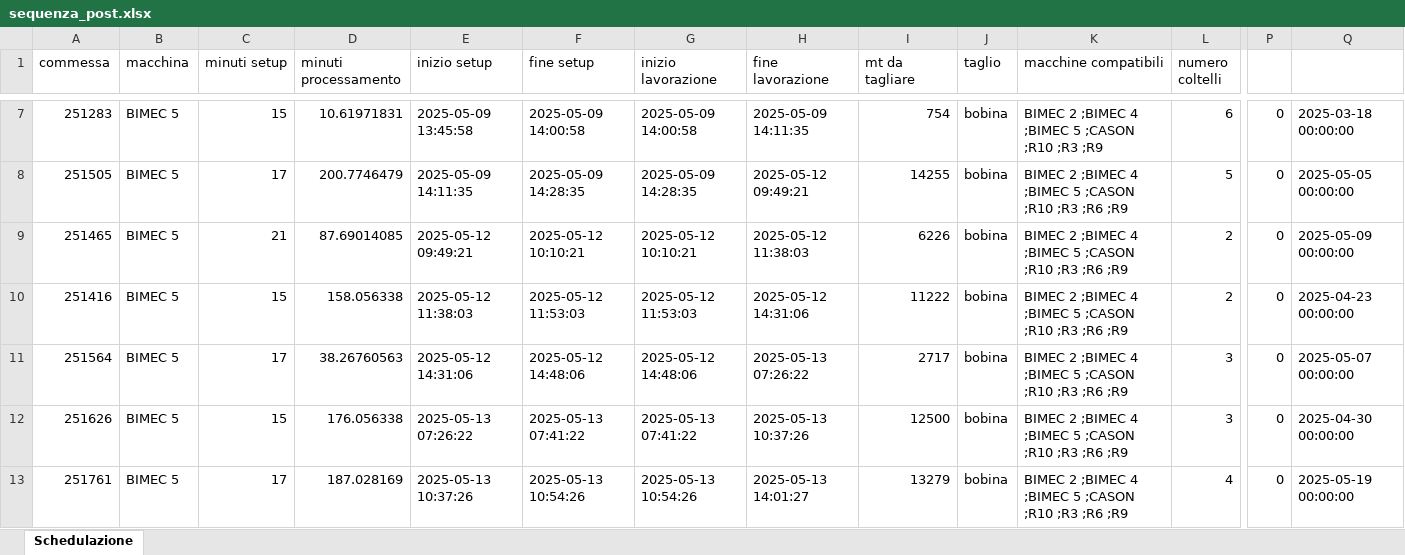
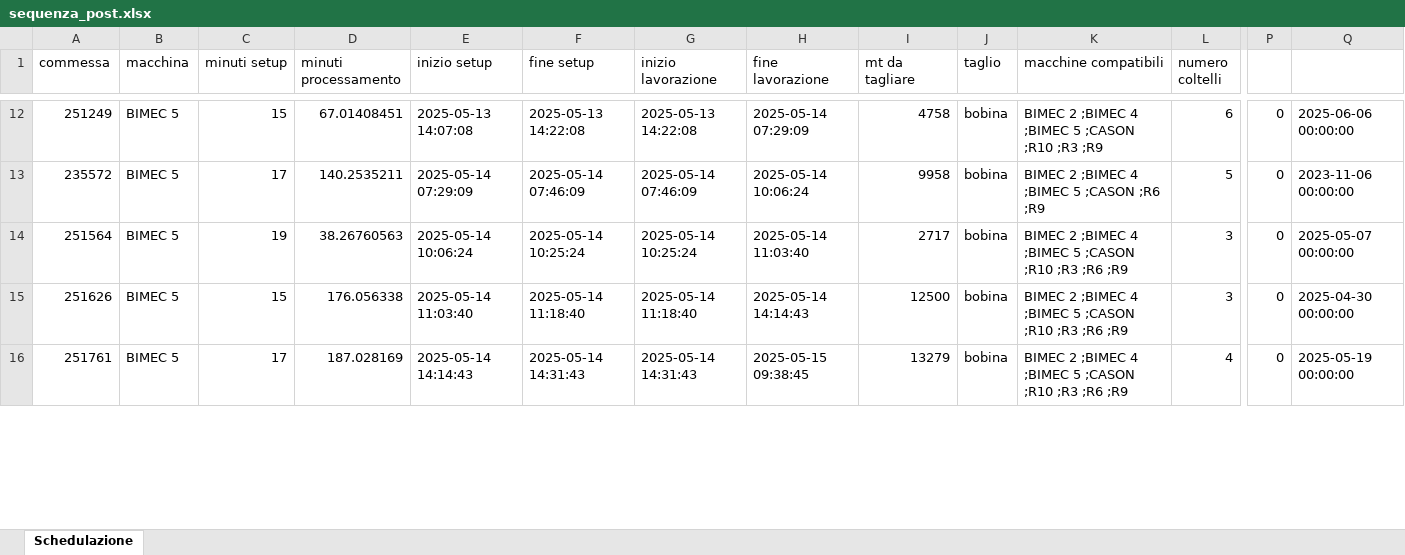
Before and after one commit to Baszonpedis/progettoIS, an Excel workbook: PS-VRP/OUTPUT_TEST/sequenza_post.xlsx, sheet Schedulazione, drawn as a sheet; only a part is shown, gaps mark what is left out; values as stored, in another font and other column widths than the file's, no borders; removed rows and columns are numbered as before the commit, all else as after; rows hold the shown columns only; the diff covers the shown part only; the diff names each change by its address in the sheet, - before the commit and + after, or states it on an @@ line.

```diff
--- a/PS-VRP/OUTPUT_TEST/sequenza_post.xlsx (sheet Schedulazione)
+++ b/PS-VRP/OUTPUT_TEST/sequenza_post.xlsx (sheet Schedulazione)
-A12 (commessa): 251283
+A12 (commessa): 251249
-D12 (minuti processamento): 10.61971831
+D12 (minuti processamento): 67.01408451
-E12 (inizio setup): 2025-05-09 13:45:58
+E12 (inizio setup): 2025-05-13 14:07:08
-F12 (fine setup): 2025-05-09 14:00:58
+F12 (fine setup): 2025-05-13 14:22:08
-G12 (inizio lavorazione): 2025-05-09 14:00:58
+G12 (inizio lavorazione): 2025-05-13 14:22:08
-H12 (fine lavorazione): 2025-05-09 14:11:35
+H12 (fine lavorazione): 2025-05-14 07:29:09
-I12 (mt da tagliare): 754
+I12 (mt da tagliare): 4758
-Q12: 2025-03-18 00:00:00
+Q12: 2025-06-06 00:00:00
-A13 (commessa): 251505
+A13 (commessa): 235572
-D13 (minuti processamento): 200.7746479
+D13 (minuti processamento): 140.2535211
-E13 (inizio setup): 2025-05-09 14:11:35
+E13 (inizio setup): 2025-05-14 07:29:09
-F13 (fine setup): 2025-05-09 14:28:35
+F13 (fine setup): 2025-05-14 07:46:09
-G13 (inizio lavorazione): 2025-05-09 14:28:35
+G13 (inizio lavorazione): 2025-05-14 07:46:09
-H13 (fine lavorazione): 2025-05-12 09:49:21
+H13 (fine lavorazione): 2025-05-14 10:06:24
-I13 (mt da tagliare): 14255
+I13 (mt da tagliare): 9958
-K13 (macchine compatibili): BIMEC 2 ;BIMEC 4 ;BIMEC 5 ;CASON ;R10 ;R3 ;R6 ;R9
+K13 (macchine compatibili): BIMEC 2 ;BIMEC 4 ;BIMEC 5 ;CASON ;R6 ;R9
-Q13: 2025-05-05 00:00:00
+Q13: 2023-11-06 00:00:00
-row 9: 251465 | BIMEC 5 | 21 | 87.69014085 | 2025-05-12 09:49:21 | 2025-05-12 10:10:21 | 2025-05-12 10:10:21 | 2025-05-12 11:38:03 | 6226 | bobina | BIMEC 2 ;BIMEC 4 ;BIMEC 5 ;CASON ;R10 ;R3 ;R6 ;R9 | 2 | 0 | 2025-05-09 00:00:00
-row 10: 251416 | BIMEC 5 | 15 | 158.056338 | 2025-05-12 11:38:03 | 2025-05-12 11:53:03 | 2025-05-12 11:53:03 | 2025-05-12 14:31:06 | 11222 | bobina | BIMEC 2 ;BIMEC 4 ;BIMEC 5 ;CASON ;R10 ;R3 ;R6 ;R9 | 2 | 0 | 2025-04-23 00:00:00
-C14 (minuti setup): 17
+C14 (minuti setup): 19
-E14 (inizio setup): 2025-05-12 14:31:06
+E14 (inizio setup): 2025-05-14 10:06:24
-F14 (fine setup): 2025-05-12 14:48:06
+F14 (fine setup): 2025-05-14 10:25:24
-G14 (inizio lavorazione): 2025-05-12 14:48:06
+G14 (inizio lavorazione): 2025-05-14 10:25:24
-H14 (fine lavorazione): 2025-05-13 07:26:22
+H14 (fine lavorazione): 2025-05-14 11:03:40
-E15 (inizio setup): 2025-05-13 07:26:22
+E15 (inizio setup): 2025-05-14 11:03:40
-F15 (fine setup): 2025-05-13 07:41:22
+F15 (fine setup): 2025-05-14 11:18:40
-G15 (inizio lavorazione): 2025-05-13 07:41:22
+G15 (inizio lavorazione): 2025-05-14 11:18:40
-H15 (fine lavorazione): 2025-05-13 10:37:26
+H15 (fine lavorazione): 2025-05-14 14:14:43
-E16 (inizio setup): 2025-05-13 10:37:26
+E16 (inizio setup): 2025-05-14 14:14:43
-F16 (fine setup): 2025-05-13 10:54:26
+F16 (fine setup): 2025-05-14 14:31:43
-G16 (inizio lavorazione): 2025-05-13 10:54:26
+G16 (inizio lavorazione): 2025-05-14 14:31:43
-H16 (fine lavorazione): 2025-05-13 14:01:27
+H16 (fine lavorazione): 2025-05-15 09:38:45
```
Also changed, not shown: 20 added rows, 18 removed rows and 194 edited cells elsewhere in this sheet, PS-VRP/OUTPUT_TEST/euristico_post.xlsx, PS-VRP/OUTPUT_TEST/insert_inter.xlsx, 7 other files.
